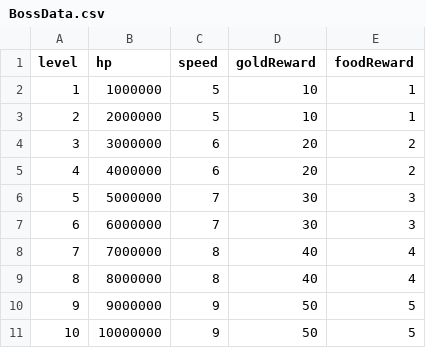
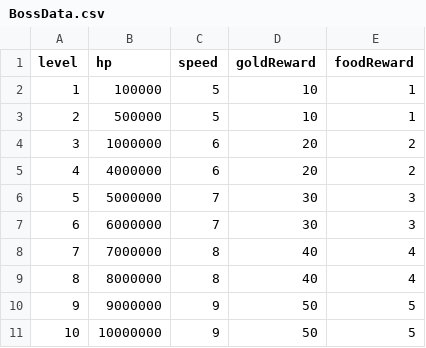
Before and after one commit to Penguin-God/TowerDefenseGame, a CSV file: Assets/0_Multi/Resources/Data/EnemyData/BossData.csv, drawn as a sheet.

Commit message:
보스 체력 수정

```diff
--- a/Assets/0_Multi/Resources/Data/EnemyData/BossData.csv
+++ b/Assets/0_Multi/Resources/Data/EnemyData/BossData.csv
@@ -1,5 +1,5 @@
 level,hp,speed,goldReward,foodReward
-1,1000000,5,10,1
-2,2000000,5,10,1
-3,3000000,6,20,2
+1,100000,5,10,1
+2,500000,5,10,1
+3,1000000,6,20,2
 4,4000000,6,20,2
```
